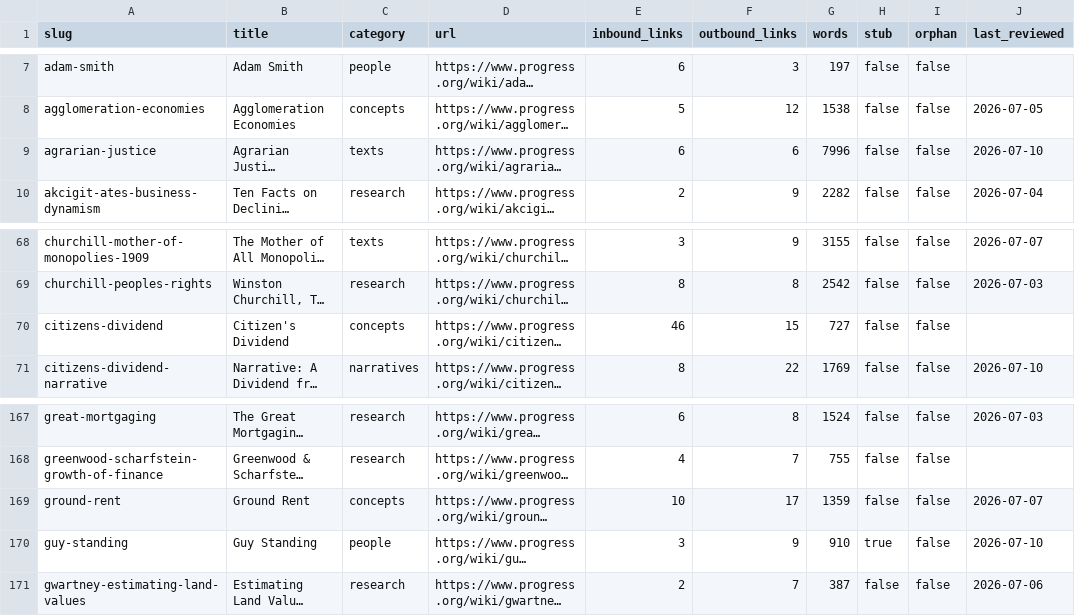
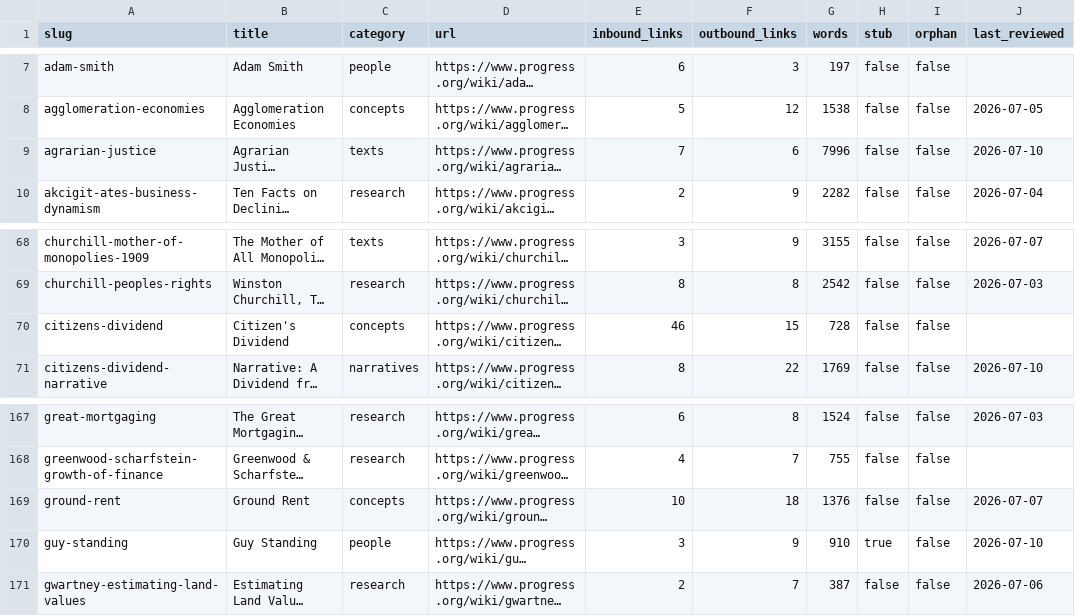
Before and after one commit to floydmari/georgism-wiki, a CSV file: sources/wiki-inventory.csv, drawn as a sheet; only a part is shown, gaps mark what is left out; long unchanged cells end in …; the diff names each change by its address in the sheet, - before the commit and + after, or states it on an @@ line.

```diff
--- a/sources/wiki-inventory.csv
+++ b/sources/wiki-inventory.csv
-E9 (inbound_links): 6
+E9 (inbound_links): 7
-G70 (words): 727
+G70 (words): 728
-F169 (outbound_links): 17
+F169 (outbound_links): 18
-G169 (words): 1359
+G169 (words): 1376
```
Also changed, not shown: sources/registry.csv, 2 other files.
